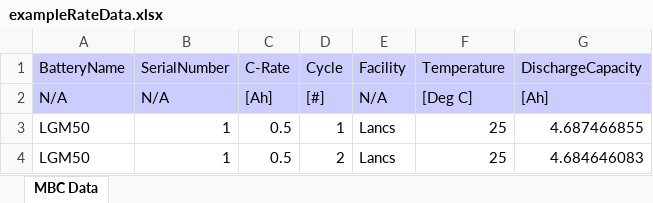
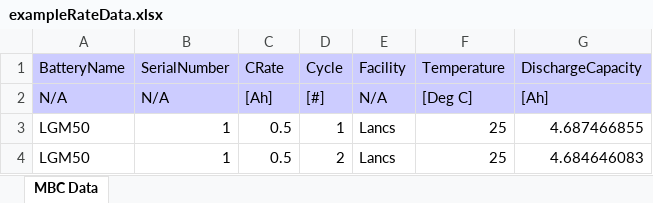
Before and after one commit to MarkCaryLboro/CorrelationAnalysis, an Excel workbook: exampleRateData.xlsx, sheet MBC Data, drawn as a sheet; only a part is shown; values as stored, in another font and other column widths than the file's, no borders; the diff names each change by its address in the sheet, - before the commit and + after, or states it on an @@ line.

```diff
--- a/exampleRateData.xlsx (sheet MBC Data)
+++ b/exampleRateData.xlsx (sheet MBC Data)
-C1: C-Rate
+C1: CRate
```
Also changed, not shown: 1 other file.
